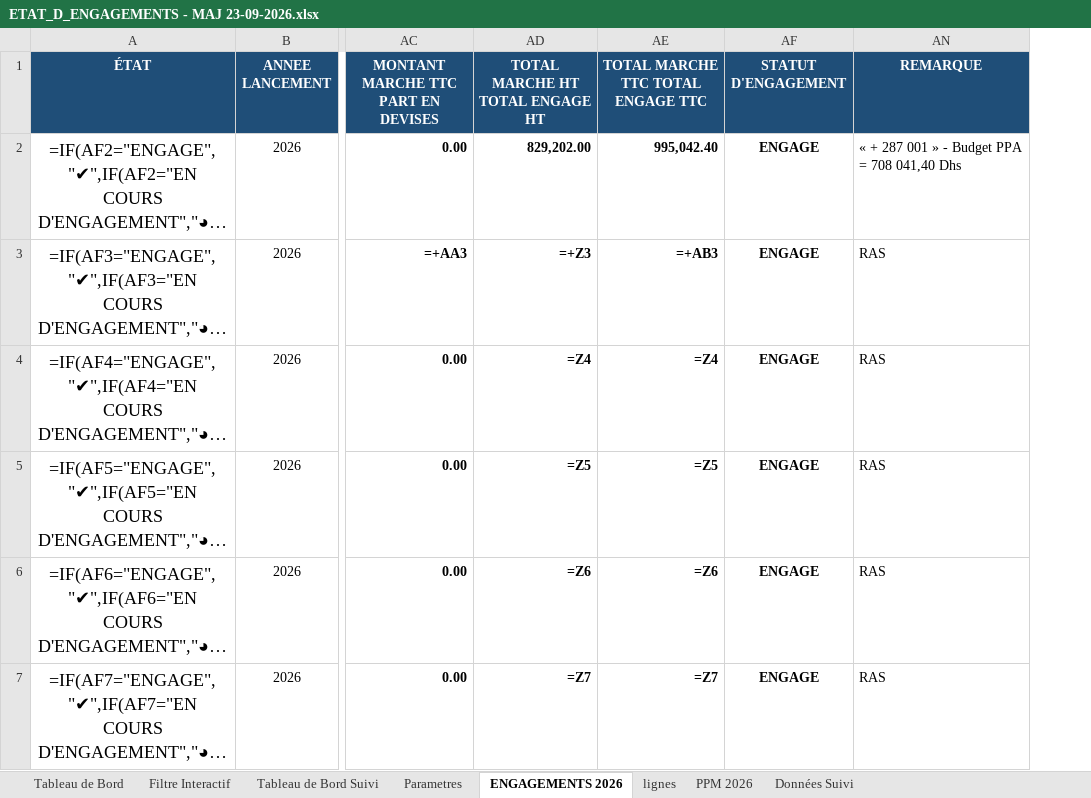
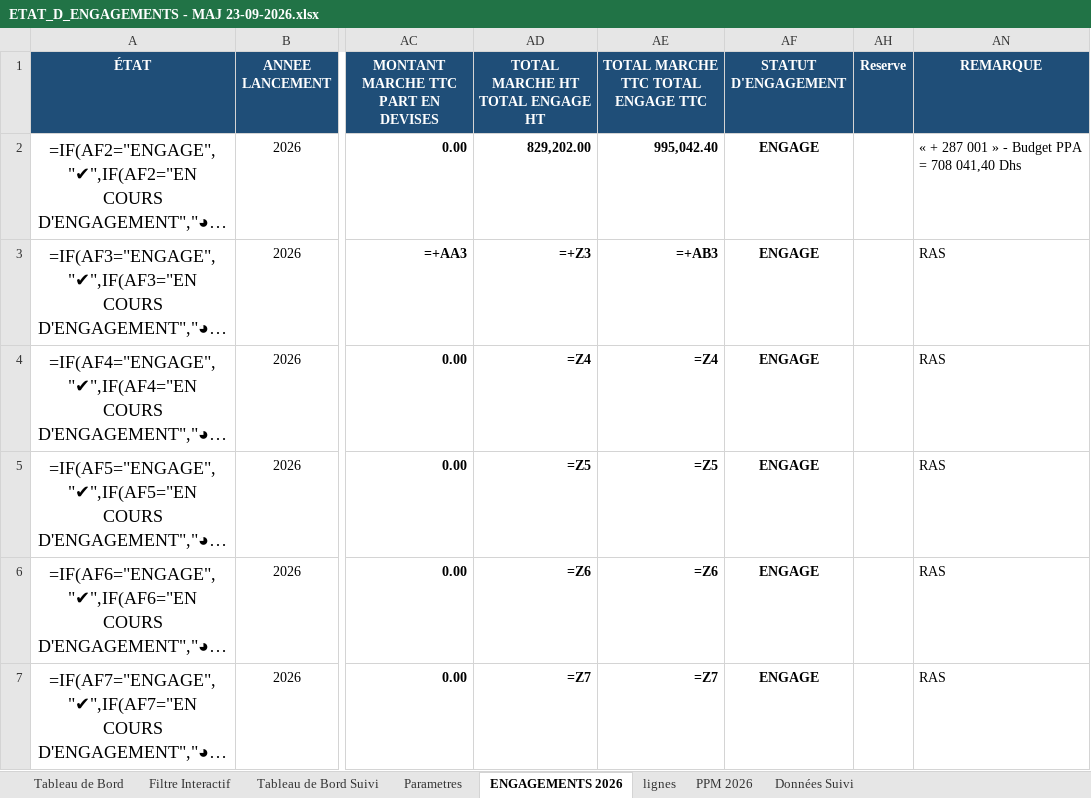
Before and after one commit to FatimaZahraLamaamla/projet-budget, an Excel workbook: ETAT_D_ENGAGEMENTS - MAJ 23-09-2026.xlsx, sheet ENGAGEMENTS 2026, drawn as a sheet; only a part is shown, gaps mark what is left out; long unchanged cells end in …; values as stored, in another font and other column widths than the file's, no borders; formulas without a stored value are shown as written; conditional formats and table styles not drawn; the diff covers the shown part only; the diff names each change by its address in the sheet, - before the commit and + after, or states it on an @@ line.

```diff
--- a/ETAT_D_ENGAGEMENTS - MAJ 23-09-2026.xlsx (sheet ENGAGEMENTS 2026)
+++ b/ETAT_D_ENGAGEMENTS - MAJ 23-09-2026.xlsx (sheet ENGAGEMENTS 2026)
@@ column AH (Reserve) unhidden, empty @@
```
Also changed, not shown: 1 added row and 7 edited cells elsewhere in this sheet, sheet Données Suivi, charts or pictures, 1 other file.
